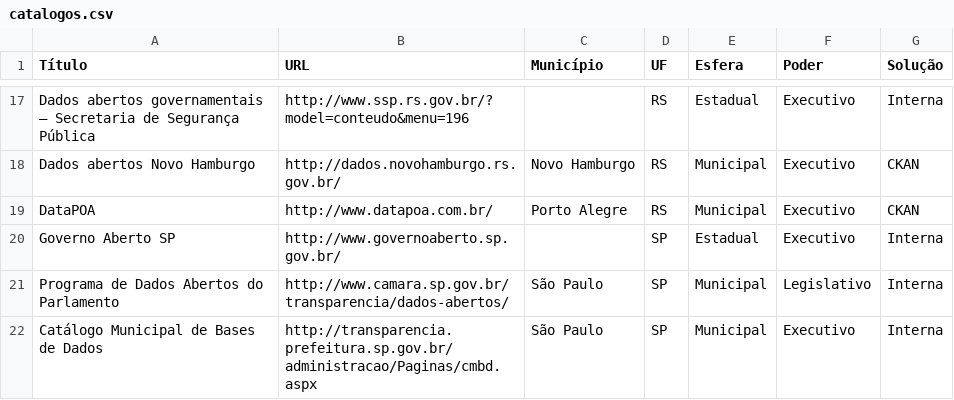
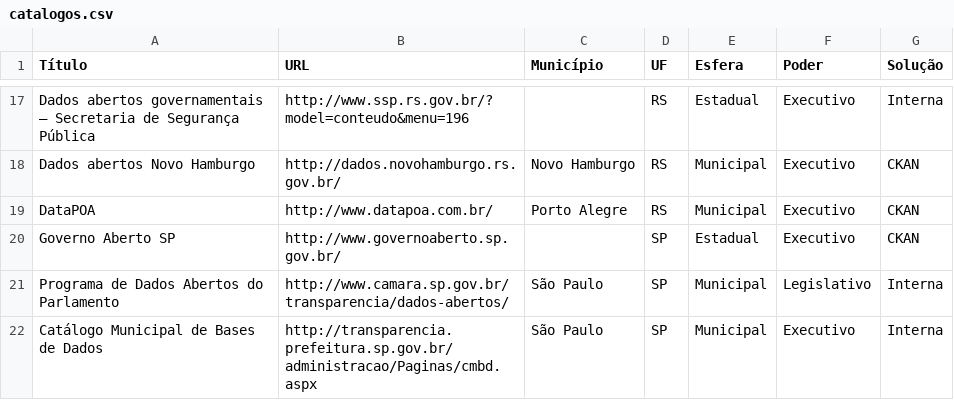
Before and after one commit to dadosgovbr/catalogos-dados-brasil, a CSV file: dados/catalogos.csv, drawn as a sheet; only a part is shown, gaps mark what is left out.

Commit message:
agora o governo aberto SP passou a usar CKAN

```diff
--- a/dados/catalogos.csv
+++ b/dados/catalogos.csv
@@ -19,3 +19,3 @@ Dados abertos Novo Hamburgo,http://dados.novohamburgo.rs.gov.br/,Novo Hamburgo,R
 DataPOA,http://www.datapoa.com.br/,Porto Alegre,RS,Municipal,Executivo,CKAN
-Governo Aberto SP,http://www.governoaberto.sp.gov.br/,,SP,Estadual,Executivo,Interna
+Governo Aberto SP,http://www.governoaberto.sp.gov.br/,,SP,Estadual,Executivo,CKAN
 Programa de Dados Abertos do Parlamento,http://www.camara.sp.gov.br/transparencia/dados-abertos/,São Paulo,SP,Municipal,Legislativo,Interna
```
